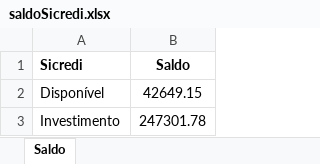
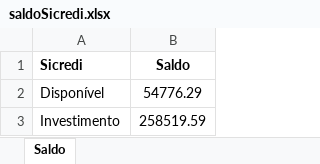
Before and after one commit to rcdourado/AEAS, an Excel workbook: saldoSicredi.xlsx, sheet Saldo, drawn as a sheet; values as stored, in another font and other column widths than the file's, no borders; the diff names each change by its address in the sheet, - before the commit and + after, or states it on an @@ line.

Commit message:
Upload
04112024 10:48

```diff
--- a/saldoSicredi.xlsx (sheet Saldo)
+++ b/saldoSicredi.xlsx (sheet Saldo)
-B2 (Saldo): 42649.15
+B2 (Saldo): 54776.29
-B3 (Saldo): 247301.78
+B3 (Saldo): 258519.59
```
